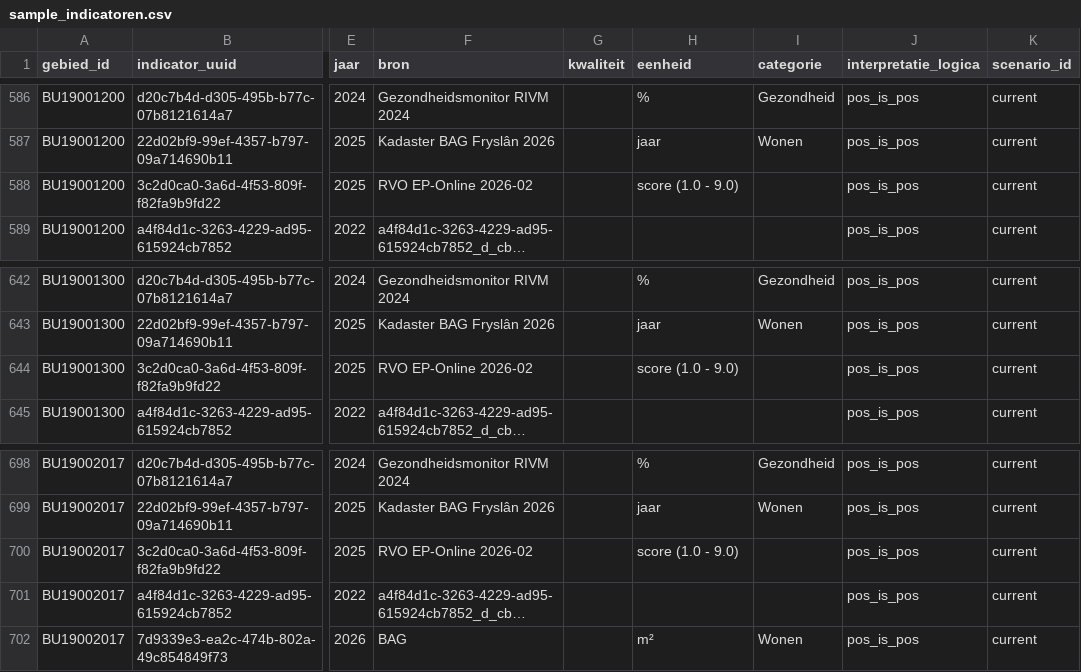
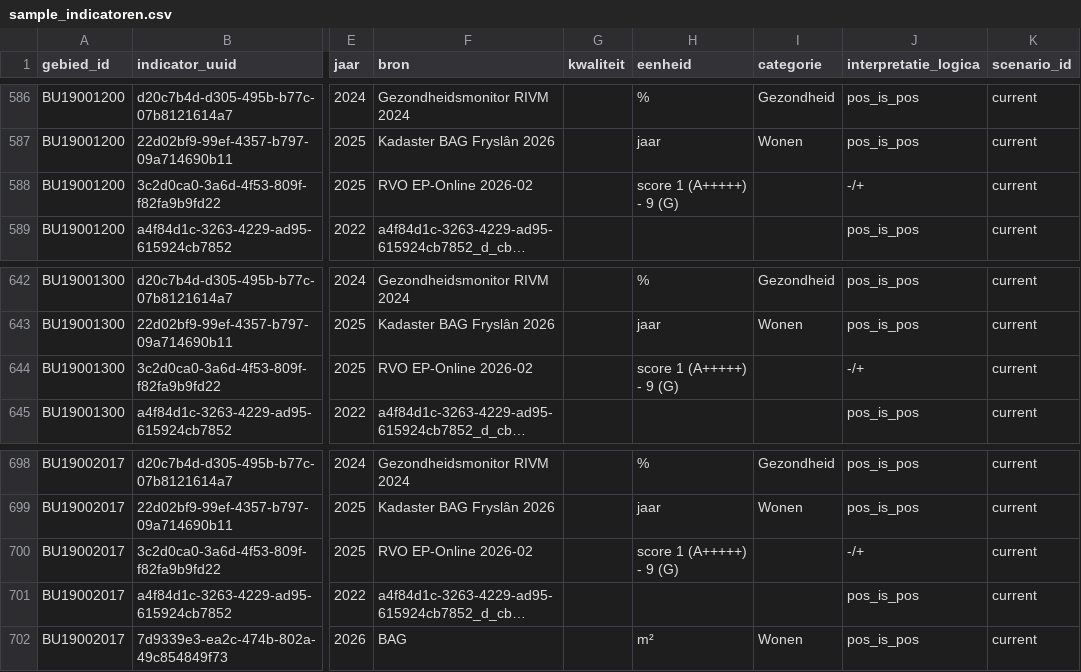
Before and after one commit to Sudwest-Fryslan/D-OmniTwin, a CSV file: init_data/sample/2_brondata/sample_indicatoren.csv, drawn as a sheet; only a part is shown, gaps mark what is left out; long unchanged cells end in …; the diff covers the shown part only; the diff names each change by its address in the sheet, - before the commit and + after, or states it on an @@ line.

```diff
--- a/init_data/sample/2_brondata/sample_indicatoren.csv
+++ b/init_data/sample/2_brondata/sample_indicatoren.csv
-H588 (eenheid): score (1.0 - 9.0)
+H588 (eenheid): score 1 (A+++++) - 9 (G)
-J588 (interpretatie_logica): pos_is_pos
+J588 (interpretatie_logica): -/+
-H644 (eenheid): score (1.0 - 9.0)
+H644 (eenheid): score 1 (A+++++) - 9 (G)
-J644 (interpretatie_logica): pos_is_pos
+J644 (interpretatie_logica): -/+
-H700 (eenheid): score (1.0 - 9.0)
+H700 (eenheid): score 1 (A+++++) - 9 (G)
-J700 (interpretatie_logica): pos_is_pos
+J700 (interpretatie_logica): -/+
```
Also changed, not shown: 20 edited cells elsewhere in this file, 2 other files.
